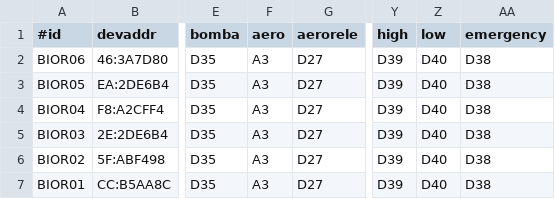
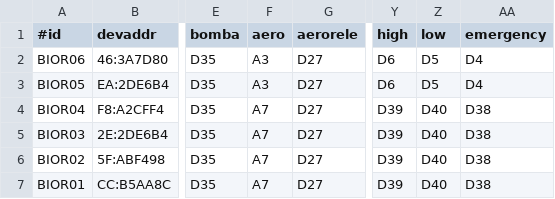
Before and after one commit to pp-4braintech/scp-project, a CSV file: bio_conf.csv, drawn as a sheet; only a part is shown, gaps mark what is left out; the diff names each change by its address in the sheet, - before the commit and + after, or states it on an @@ line.

```diff
--- a/bio_conf.csv
+++ b/bio_conf.csv
-Y2:Y3 (high): D39
+Y2:Y3 (high): D6
-Z2:Z3 (low): D40
+Z2:Z3 (low): D5
-AA2:AA3 (emergency): D38
+AA2:AA3 (emergency): D4
-F4:F7 (aero): A3
+F4:F7 (aero): A7
```
Also changed, not shown: receita_conf.csv, 1 other file.
